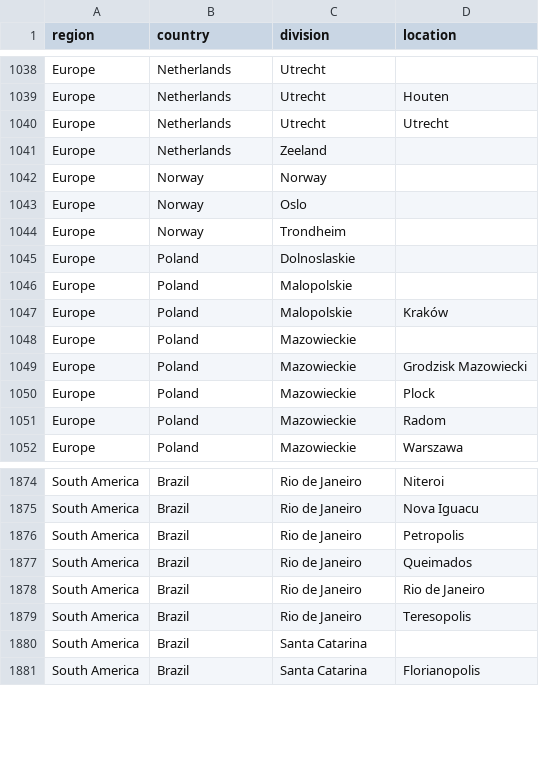
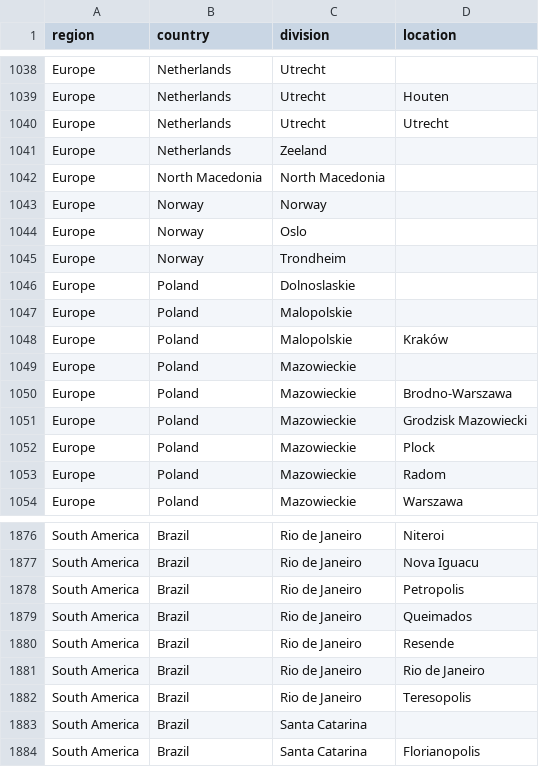
Before and after one commit to ivan-aksamentov/ncov-ingest, a TSV file: source-data/location_hierarchy.tsv, drawn as a sheet; only a part is shown, gaps mark what is left out.

Commit message:
new locations + annotations

```diff
--- a/source-data/location_hierarchy.tsv
+++ b/source-data/location_hierarchy.tsv
@@ -1041,2 +1041,3 @@ Europe	Netherlands	Utrecht	Utrecht
 Europe	Netherlands	Zeeland	
+Europe	North Macedonia	North Macedonia	
 Europe	Norway	Norway	
@@ -1048,2 +1049,3 @@ Europe	Poland	Malopolskie	Kraków
 Europe	Poland	Mazowieckie	
+Europe	Poland	Mazowieckie	Brodno-Warszawa
 Europe	Poland	Mazowieckie	Grodzisk Mazowiecki
@@ -1877,2 +1879,3 @@ South America	Brazil	Rio de Janeiro	Petropolis
 South America	Brazil	Rio de Janeiro	Queimados
+South America	Brazil	Rio de Janeiro	Resende
 South America	Brazil	Rio de Janeiro	Rio de Janeiro
```
